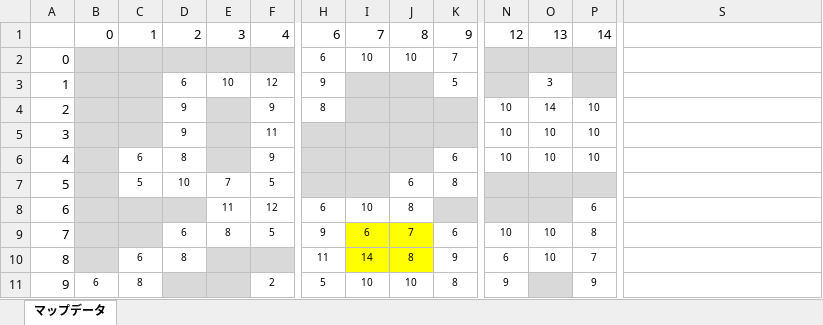
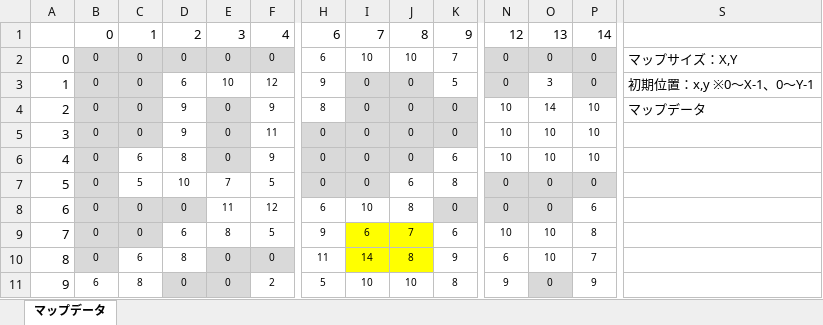
Before and after one commit to sub-origin/Exceltools, an Excel workbook: シミュレータ設計書.xlsx, sheet マップデータ, drawn as a sheet; only a part is shown, gaps mark what is left out; values as stored, in another font and other column widths than the file's, no borders; charts and pictures not drawn; the diff covers the shown part only; the diff names each change by its address in the sheet, - before the commit and + after, or states it on an @@ line.

Commit message:
データ登録

```diff
--- a/シミュレータ設計書.xlsx (sheet マップデータ)
+++ b/シミュレータ設計書.xlsx (sheet マップデータ)
-B2:B10: (empty)
+B2:B10: 0
-C2:C5: (empty)
+C2:C5: 0
-D2: (empty)
+D2: 0
-E2: (empty)
+E2: 0
-F2: (empty)
+F2: 0
-N2:N3: (empty)
+N2:N3: 0
-O2: (empty)
+O2: 0
-P2:P3: (empty)
+P2:P3: 0
-S2: (empty)
+S2: マップサイズ：X,Y
-I3:I7: (empty)
+I3:I7: 0
-J3:J6: (empty)
+J3:J6: 0
-S3: (empty)
+S3: 初期位置：x,y ※0～X-1、0～Y-1
-E4:E6: (empty)
+E4:E6: 0
-K4:K5: (empty)
+K4:K5: 0
-S4: (empty)
+S4: マップデータ
-H5:H7: (empty)
+H5:H7: 0
-N7:N8: (empty)
+N7:N8: 0
-O7:O8: (empty)
+O7:O8: 0
-P7: (empty)
+P7: 0
-C8:C9: (empty)
+C8:C9: 0
-D8: (empty)
+D8: 0
-K8: (empty)
+K8: 0
-E10:E11: (empty)
+E10:E11: 0
-F10: (empty)
+F10: 0
-D11: (empty)
+D11: 0
-O11: (empty)
+O11: 0
```
Also changed, not shown: 51 edited cells elsewhere in this sheet, charts or pictures.
